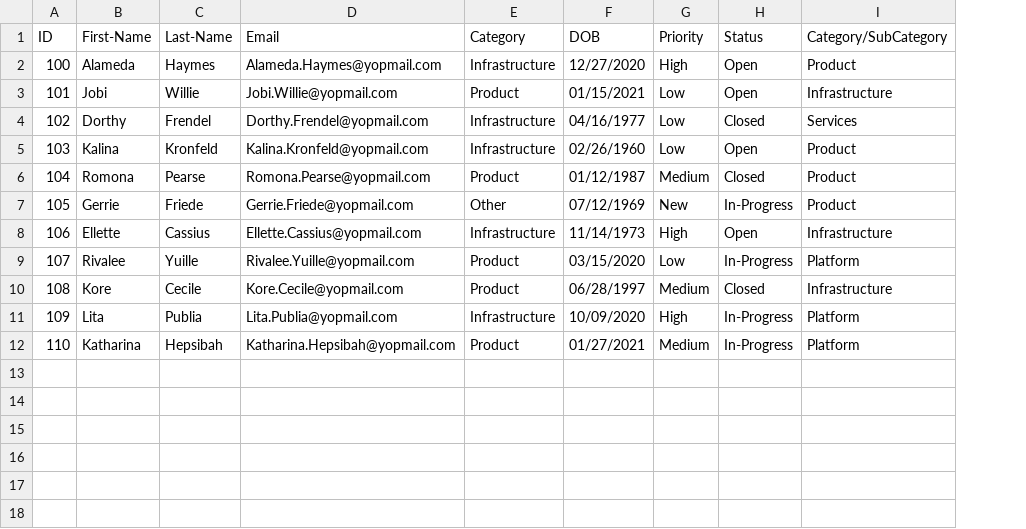
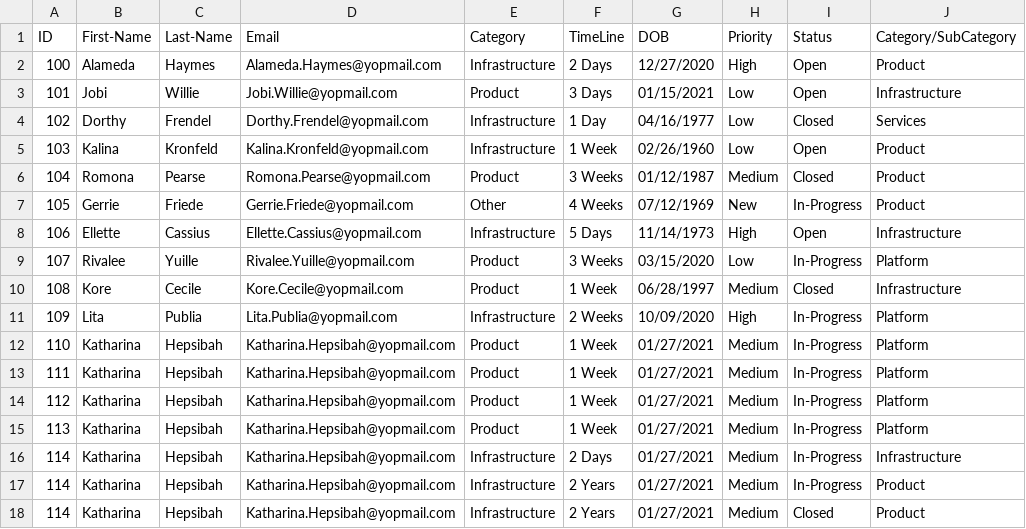
Before and after one commit to ashishcw/Simple-BootStrap-Supported-Page, a CSV file: client/js/JScriptManualExtender/data.csv, drawn as a sheet; the diff names each change by its address in the sheet, - before the commit and + after, or states it on an @@ line.

Commit message:
Timeline Table Dynamically Mapped Completed

```diff
--- a/client/js/JScriptManualExtender/data.csv
+++ b/client/js/JScriptManualExtender/data.csv
+column F (TimeLine), rows 2-12: 2 Days | 3 Days | 1 Day | 1 Week | 3 Weeks | 4 Weeks | 5 Days | 3 Weeks | 1 Week | 2 Weeks | 1 Week
+row 13: 111 | Katharina | Hepsibah | Katharina.Hepsibah@yopmail.com | Product | 1 Week | 01/27/2021 | Medium | In-Progress | Platform
+row 14: 112 | Katharina | Hepsibah | Katharina.Hepsibah@yopmail.com | Product | 1 Week | 01/27/2021 | Medium | In-Progress | Platform
+row 15: 113 | Katharina | Hepsibah | Katharina.Hepsibah@yopmail.com | Product | 1 Week | 01/27/2021 | Medium | In-Progress | Platform
+row 16: 114 | Katharina | Hepsibah | Katharina.Hepsibah@yopmail.com | Infrastructure | 2 Days | 01/27/2021 | Medium | In-Progress | Infrastructure
+row 17: 114 | Katharina | Hepsibah | Katharina.Hepsibah@yopmail.com | Infrastructure | 2 Years | 01/27/2021 | Medium | In-Progress | Product
+row 18: 114 | Katharina | Hepsibah | Katharina.Hepsibah@yopmail.com | Infrastructure | 2 Years | 01/27/2021 | Medium | Closed | Product
```
Also changed, not shown: 1 other file.
